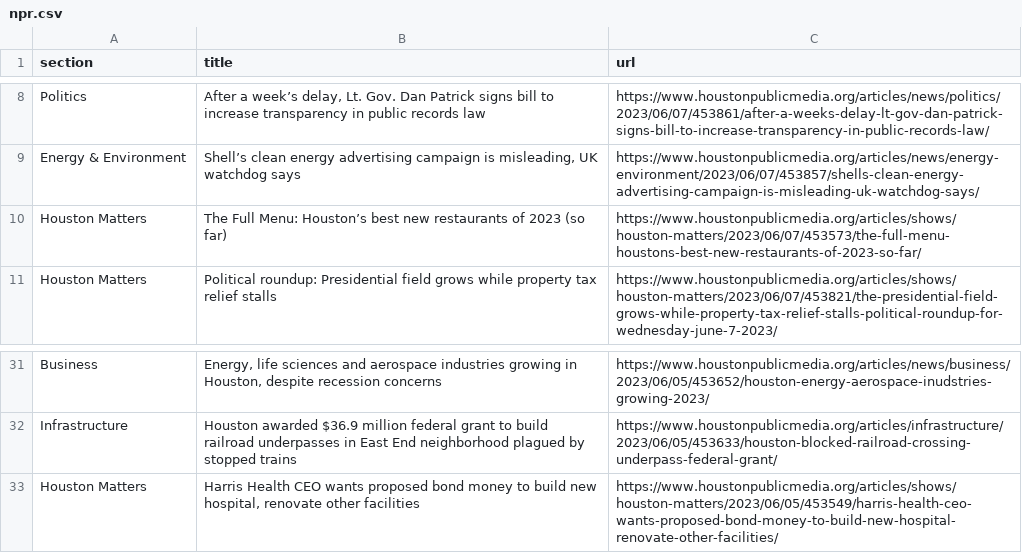
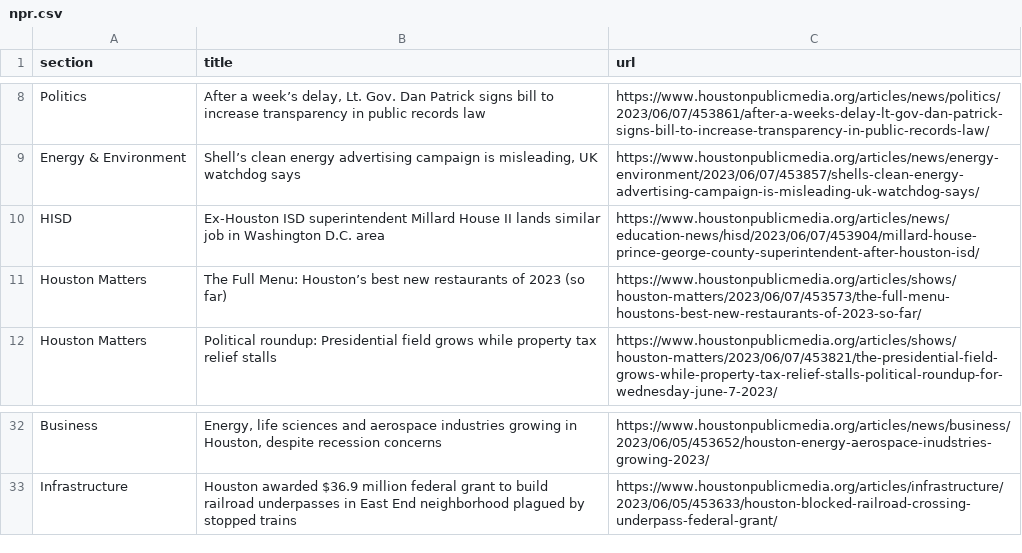
Before and after one commit to naokatoh/auto-scraper, a CSV file: npr.csv, drawn as a sheet; only a part is shown, gaps mark what is left out; removed rows and columns are numbered as before the commit, all else as after; the diff names each change by its address in the sheet, - before the commit and + after, or states it on an @@ line.

```diff
--- a/npr.csv
+++ b/npr.csv
+row 10: HISD | Ex-Houston ISD superintendent Millard House II lands similar job in Washington D.C. area | https://www.houstonpublicmedia.org/articles/news/education-news/hisd/2023/06/07/453904/millard-house-prince-george-county-superintendent-after-houston-isd/
-row 33: Houston Matters | Harris Health CEO wants proposed bond money to build new hospital, renovate other facilities | https://www.houstonpublicmedia.org/articles/shows/houston-matters/2023/06/05/453549/harris-health-ceo-wants-proposed-bond-money-to-build-new-hospital-renovate-other-facilities/
```
